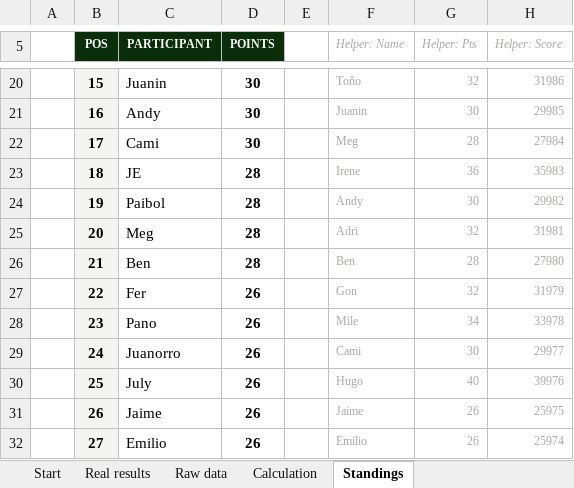
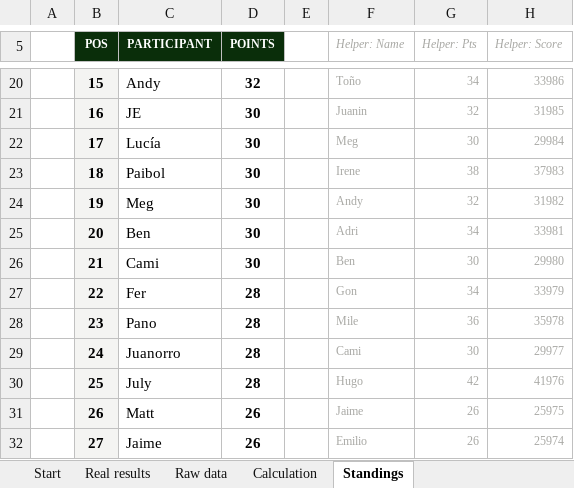
Before and after one commit to jose-reveni/porra2026, an Excel workbook: Porra_Admin_v4_EN.xlsx, sheet Standings, drawn as a sheet; only a part is shown, gaps mark what is left out; values as stored, in another font and other column widths than the file's, no borders; charts and pictures not drawn; the diff covers the shown part only; the diff names each change by its address in the sheet, - before the commit and + after, or states it on an @@ line.

```diff
--- a/Porra_Admin_v4_EN.xlsx (sheet Standings)
+++ b/Porra_Admin_v4_EN.xlsx (sheet Standings)
-C20 (PARTICIPANT): Juanin
+C20 (PARTICIPANT): Andy
-D20 (POINTS): 30
+D20 (POINTS): 32
-G20 (Helper: Pts): 32
+G20 (Helper: Pts): 34
-H20 (Helper: Score): 31986
+H20 (Helper: Score): 33986
-C21 (PARTICIPANT): Andy
+C21 (PARTICIPANT): JE
-G21 (Helper: Pts): 30
+G21 (Helper: Pts): 32
-H21 (Helper: Score): 29985
+H21 (Helper: Score): 31985
-C22 (PARTICIPANT): Cami
+C22 (PARTICIPANT): Lucía
-G22 (Helper: Pts): 28
+G22 (Helper: Pts): 30
-H22 (Helper: Score): 27984
+H22 (Helper: Score): 29984
-C23 (PARTICIPANT): JE
+C23 (PARTICIPANT): Paibol
-D23:D26 (POINTS): 28
+D23:D26 (POINTS): 30
-G23 (Helper: Pts): 36
+G23 (Helper: Pts): 38
-H23 (Helper: Score): 35983
+H23 (Helper: Score): 37983
-C24 (PARTICIPANT): Paibol
+C24 (PARTICIPANT): Meg
-G24 (Helper: Pts): 30
+G24 (Helper: Pts): 32
-H24 (Helper: Score): 29982
+H24 (Helper: Score): 31982
-C25 (PARTICIPANT): Meg
+C25 (PARTICIPANT): Ben
-G25 (Helper: Pts): 32
+G25 (Helper: Pts): 34
-H25 (Helper: Score): 31981
+H25 (Helper: Score): 33981
-C26 (PARTICIPANT): Ben
+C26 (PARTICIPANT): Cami
-G26 (Helper: Pts): 28
+G26 (Helper: Pts): 30
-H26 (Helper: Score): 27980
+H26 (Helper: Score): 29980
-D27:D30 (POINTS): 26
+D27:D30 (POINTS): 28
-G27 (Helper: Pts): 32
+G27 (Helper: Pts): 34
-H27 (Helper: Score): 31979
+H27 (Helper: Score): 33979
-G28 (Helper: Pts): 34
+G28 (Helper: Pts): 36
-H28 (Helper: Score): 33978
+H28 (Helper: Score): 35978
-G30 (Helper: Pts): 40
+G30 (Helper: Pts): 42
-H30 (Helper: Score): 39976
+H30 (Helper: Score): 41976
-C31 (PARTICIPANT): Jaime
+C31 (PARTICIPANT): Matt
-C32 (PARTICIPANT): Emilio
+C32 (PARTICIPANT): Jaime
```
Also changed, not shown: 46 edited cells elsewhere in this sheet, sheet Calculation, sheet Real results, 1 other file.
